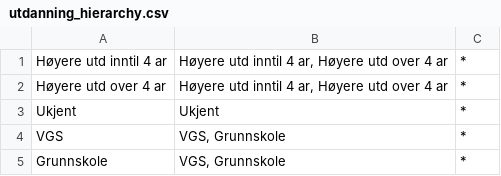
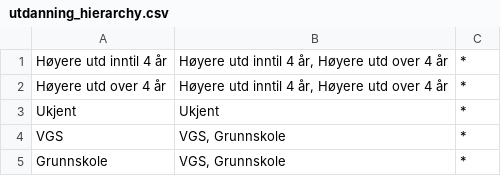
Before and after one commit to oslomet-arx-as-a-service/example-pyaaas-project, a CSV file: hierarchies/utdanning_hierarchy.csv, drawn as a sheet.

Commit message:
Changed dataset so it is now in a working condition

```diff
--- a/hierarchies/utdanning_hierarchy.csv
+++ b/hierarchies/utdanning_hierarchy.csv
@@ -1,3 +1,3 @@
-Høyere utd inntil 4 ar;Høyere utd inntil 4 ar, Høyere utd over 4 ar;*
-Høyere utd over 4 ar;Høyere utd inntil 4 ar, Høyere utd over 4 ar;*
+Høyere utd inntil 4 år;Høyere utd inntil 4 år, Høyere utd over 4 år;*
+Høyere utd over 4 år;Høyere utd inntil 4 år, Høyere utd over 4 år;*
 Ukjent;Ukjent;*
```
Also changed, not shown: 1 other file.
